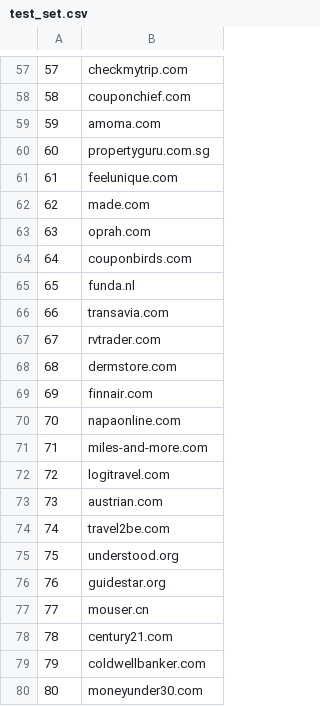
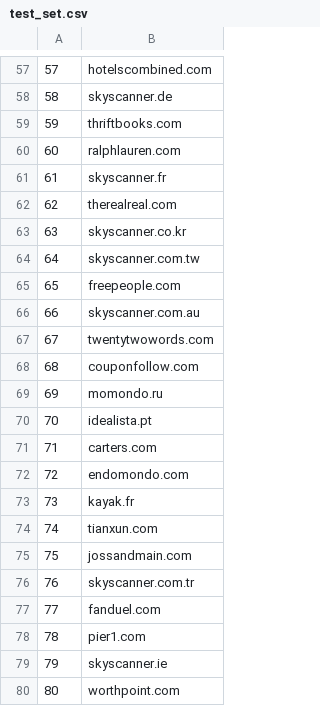
Before and after one commit to bkrumnow/OpenWPM, a CSV file: sites/test_set.csv, drawn as a sheet; only a part is shown, gaps mark what is left out; the diff covers the shown part only.

```diff
--- a/sites/test_set.csv
+++ b/sites/test_set.csv
@@ -57,24 +57,24 @@
-57,checkmytrip.com
-58,couponchief.com
-59,amoma.com
-60,propertyguru.com.sg
-61,feelunique.com
-62,made.com
-63,oprah.com
-64,couponbirds.com
-65,funda.nl
-66,transavia.com
-67,rvtrader.com
-68,dermstore.com
-69,finnair.com
-70,napaonline.com
-71,miles-and-more.com
-72,logitravel.com
-73,austrian.com
-74,travel2be.com
-75,understood.org
-76,guidestar.org
-77,mouser.cn
-78,century21.com
-79,coldwellbanker.com
-80,moneyunder30.com
+57,hotelscombined.com
+58,skyscanner.de
+59,thriftbooks.com
+60,ralphlauren.com
+61,skyscanner.fr
+62,therealreal.com
+63,skyscanner.co.kr
+64,skyscanner.com.tw
+65,freepeople.com
+66,skyscanner.com.au
+67,twentytwowords.com
+68,couponfollow.com
+69,momondo.ru
+70,idealista.pt
+71,carters.com
+72,endomondo.com
+73,kayak.fr
+74,tianxun.com
+75,jossandmain.com
+76,skyscanner.com.tr
+77,fanduel.com
+78,pier1.com
+79,skyscanner.ie
+80,worthpoint.com
```
Also changed, not shown: 56 edited cells elsewhere in this file, 1 other file.
